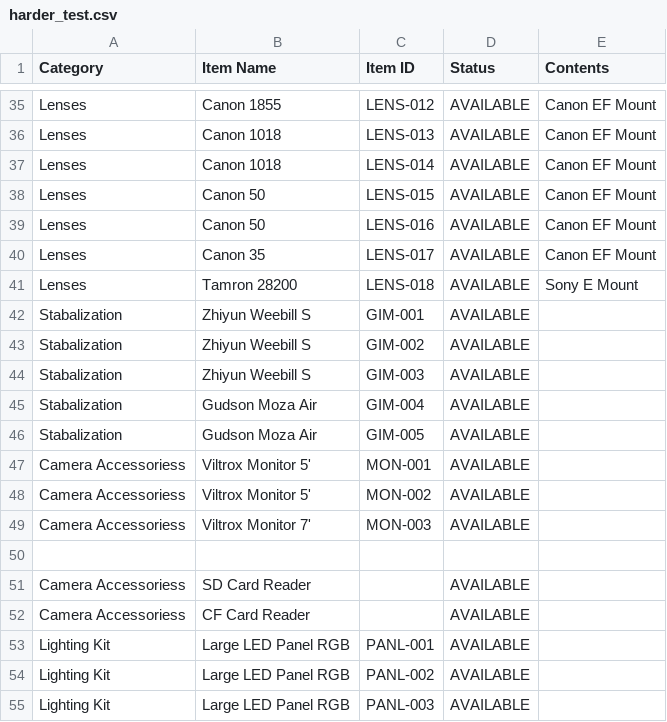
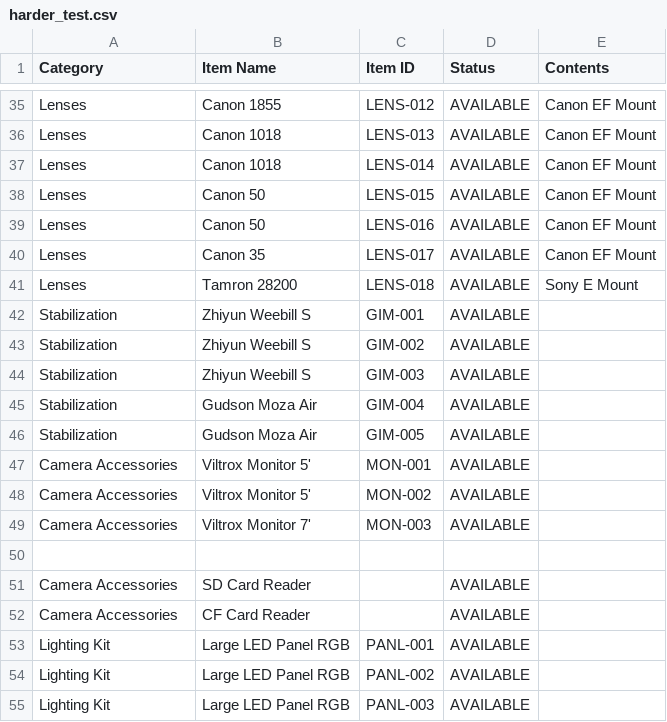
Before and after one commit to rachell-aristo/KGV_AV_Booking_System, a CSV file: app/main/harder_test.csv, drawn as a sheet; only a part is shown, gaps mark what is left out.

```diff
--- a/app/main/harder_test.csv
+++ b/app/main/harder_test.csv
@@ -41,13 +41,13 @@ Lenses,Canon 35,LENS-017,AVAILABLE,Canon EF Mount
 Lenses,Tamron 28200,LENS-018,AVAILABLE,Sony E Mount
-Stabalization,Zhiyun Weebill S,GIM-001,AVAILABLE,
-Stabalization,Zhiyun Weebill S,GIM-002,AVAILABLE,
-Stabalization,Zhiyun Weebill S,GIM-003,AVAILABLE,
-Stabalization,Gudson Moza Air,GIM-004,AVAILABLE,
-Stabalization,Gudson Moza Air,GIM-005,AVAILABLE,
-Camera Accessoriess,Viltrox Monitor 5',MON-001,AVAILABLE,
-Camera Accessoriess,Viltrox Monitor 5',MON-002,AVAILABLE,
-Camera Accessoriess,Viltrox Monitor 7',MON-003,AVAILABLE,
+Stabilization,Zhiyun Weebill S,GIM-001,AVAILABLE,
+Stabilization,Zhiyun Weebill S,GIM-002,AVAILABLE,
+Stabilization,Zhiyun Weebill S,GIM-003,AVAILABLE,
+Stabilization,Gudson Moza Air,GIM-004,AVAILABLE,
+Stabilization,Gudson Moza Air,GIM-005,AVAILABLE,
+Camera Accessories,Viltrox Monitor 5',MON-001,AVAILABLE,
+Camera Accessories,Viltrox Monitor 5',MON-002,AVAILABLE,
+Camera Accessories,Viltrox Monitor 7',MON-003,AVAILABLE,
 ,,,,
-Camera Accessoriess,SD Card Reader,,AVAILABLE,
-Camera Accessoriess,CF Card Reader,,AVAILABLE,
+Camera Accessories,SD Card Reader,,AVAILABLE,
+Camera Accessories,CF Card Reader,,AVAILABLE,
 Lighting Kit,Large LED Panel RGB,PANL-001,AVAILABLE,
```
Also changed, not shown: 3 other files.
